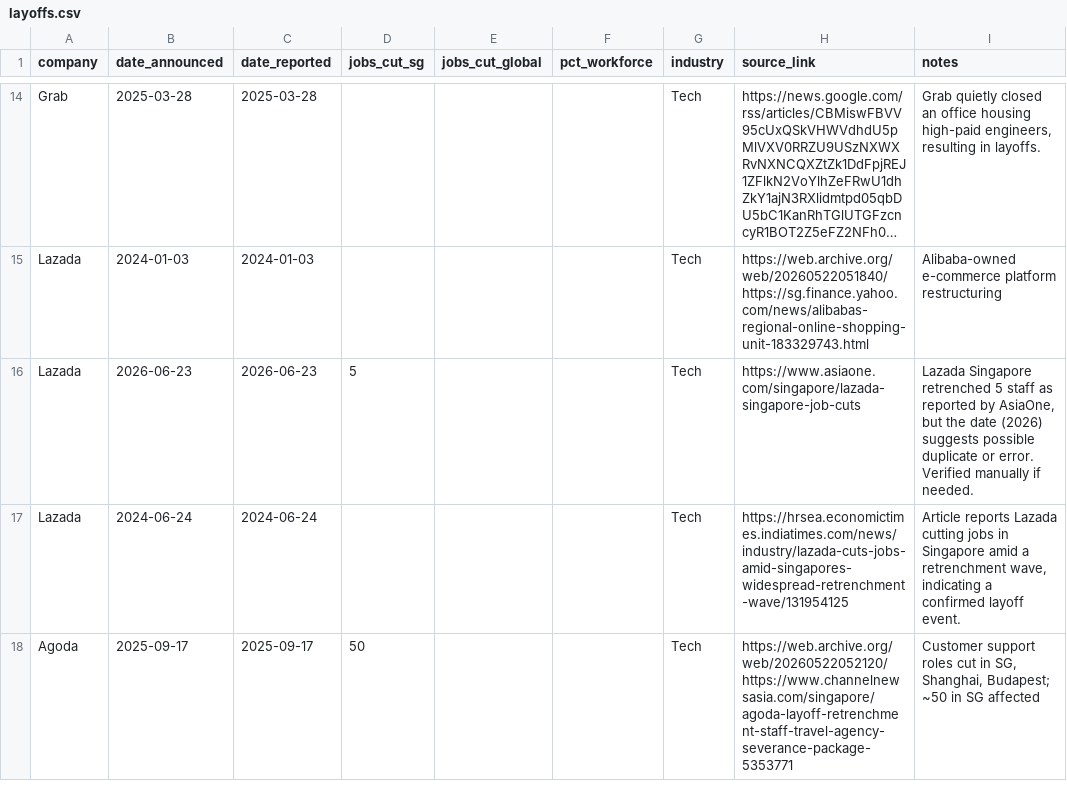
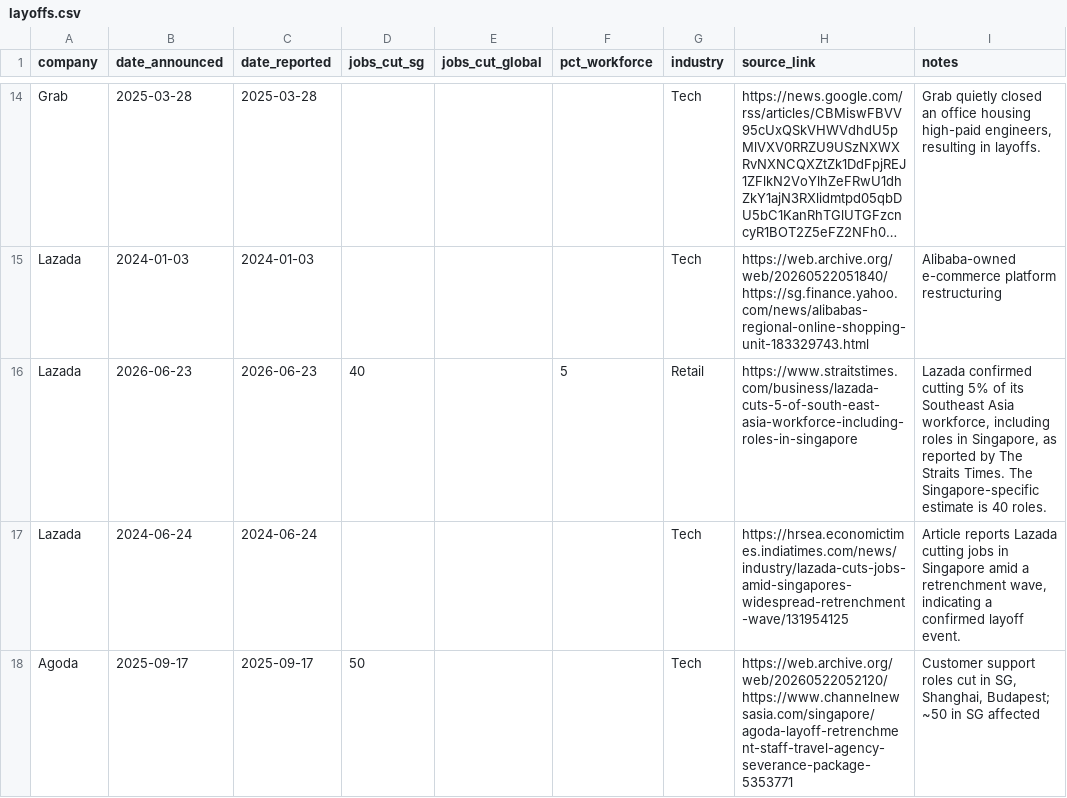
Before and after one commit to luarss/sg-layoffz, a CSV file: data/layoffs.csv, drawn as a sheet; only a part is shown, gaps mark what is left out; long unchanged cells end in …; the diff covers the shown part only; the diff names each change by its address in the sheet, - before the commit and + after, or states it on an @@ line.

```diff
--- a/data/layoffs.csv
+++ b/data/layoffs.csv
-D16 (jobs_cut_sg): 5
+D16 (jobs_cut_sg): 40
-F16 (pct_workforce): (empty)
+F16 (pct_workforce): 5
-G16 (industry): Tech
+G16 (industry): Retail
-H16 (source_link): https://www.asiaone.com/singapore/lazada-singapore-job-cuts
+H16 (source_link): https://www.straitstimes.com/business/lazada-cuts-5-of-south-east-asia-workforce-including-roles-in-singapore
-I16 (notes): Lazada Singapore retrenched 5 staff as reported by AsiaOne, but the date (2026) suggests possible duplicate or error. Verified manually if needed.
+I16 (notes): Lazada confirmed cutting 5% of its Southeast Asia workforce, including roles in Singapore, as reported by The Straits Times. The Singapore-specific estimate is 40 roles.
```
Also changed, not shown: 2 added rows elsewhere in this file, data/rejected.csv, data/review-queue.csv, 2 other files.
